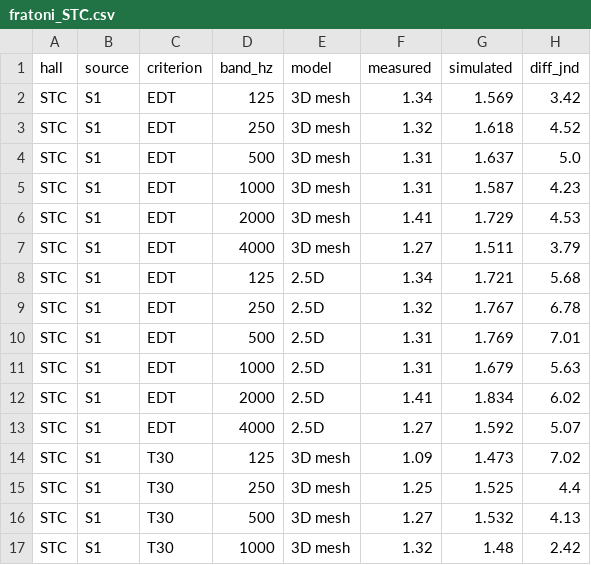
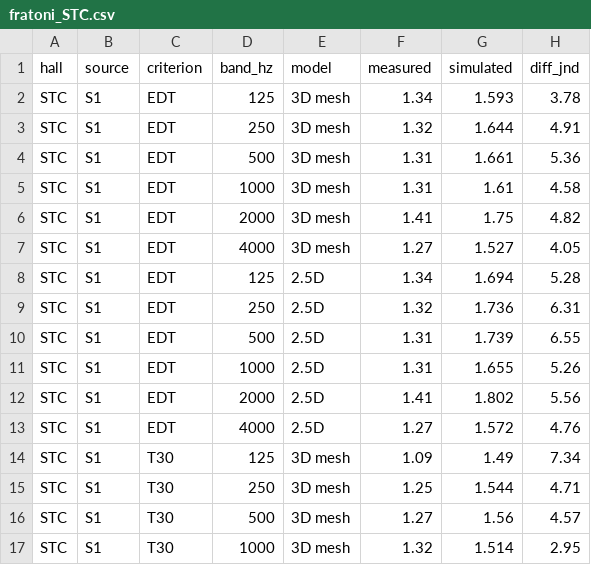
Before and after one commit to dlrjtt1/AuralPaths, a CSV file: validation/fratoni_STC.csv, drawn as a sheet; only a part is shown; the diff covers the shown part only.

```diff
--- a/validation/fratoni_STC.csv
+++ b/validation/fratoni_STC.csv
@@ -1,17 +1,17 @@
 hall,source,criterion,band_hz,model,measured,simulated,diff_jnd
-STC,S1,EDT,125,3D mesh,1.34,1.569,3.42
-STC,S1,EDT,250,3D mesh,1.32,1.618,4.52
-STC,S1,EDT,500,3D mesh,1.31,1.637,5.0
-STC,S1,EDT,1000,3D mesh,1.31,1.587,4.23
-STC,S1,EDT,2000,3D mesh,1.41,1.729,4.53
-STC,S1,EDT,4000,3D mesh,1.27,1.511,3.79
-STC,S1,EDT,125,2.5D,1.34,1.721,5.68
-STC,S1,EDT,250,2.5D,1.32,1.767,6.78
-STC,S1,EDT,500,2.5D,1.31,1.769,7.01
-STC,S1,EDT,1000,2.5D,1.31,1.679,5.63
-STC,S1,EDT,2000,2.5D,1.41,1.834,6.02
-STC,S1,EDT,4000,2.5D,1.27,1.592,5.07
-STC,S1,T30,125,3D mesh,1.09,1.473,7.02
-STC,S1,T30,250,3D mesh,1.25,1.525,4.4
-STC,S1,T30,500,3D mesh,1.27,1.532,4.13
-STC,S1,T30,1000,3D mesh,1.32,1.48,2.42
+STC,S1,EDT,125,3D mesh,1.34,1.593,3.78
+STC,S1,EDT,250,3D mesh,1.32,1.644,4.91
+STC,S1,EDT,500,3D mesh,1.31,1.661,5.36
+STC,S1,EDT,1000,3D mesh,1.31,1.61,4.58
+STC,S1,EDT,2000,3D mesh,1.41,1.75,4.82
+STC,S1,EDT,4000,3D mesh,1.27,1.527,4.05
+STC,S1,EDT,125,2.5D,1.34,1.694,5.28
+STC,S1,EDT,250,2.5D,1.32,1.736,6.31
+STC,S1,EDT,500,2.5D,1.31,1.739,6.55
+STC,S1,EDT,1000,2.5D,1.31,1.655,5.26
+STC,S1,EDT,2000,2.5D,1.41,1.802,5.56
+STC,S1,EDT,4000,2.5D,1.27,1.572,4.76
+STC,S1,T30,125,3D mesh,1.09,1.49,7.34
+STC,S1,T30,250,3D mesh,1.25,1.544,4.71
+STC,S1,T30,500,3D mesh,1.27,1.56,4.57
+STC,S1,T30,1000,3D mesh,1.32,1.514,2.95
```
Also changed, not shown: 159 edited cells elsewhere in this file, validation/fratoni_STC_receivers.csv, 8 other files.
